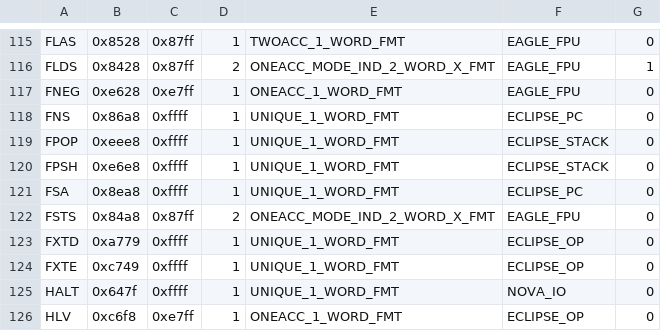
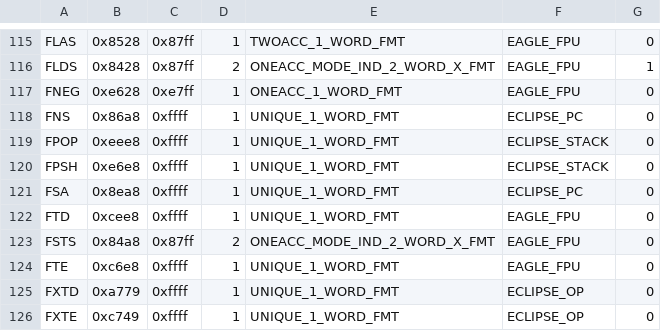
Before and after one commit to SMerrony/dgemug, a CSV file: cmd/dginstr/dginstrs.csv, drawn as a sheet; only a part is shown, gaps mark what is left out; the shorter side is filled out with more unchanged rows; the diff names each change by its address in the sheet, - before the commit and + after, or states it on an @@ line.

```diff
--- a/cmd/dginstr/dginstrs.csv
+++ b/cmd/dginstr/dginstrs.csv
+row 122: FTD | 0xcee8 | 0xffff | 1 | UNIQUE_1_WORD_FMT | EAGLE_FPU | 0
+row 124: FTE | 0xc6e8 | 0xffff | 1 | UNIQUE_1_WORD_FMT | EAGLE_FPU | 0
```
Also changed, not shown: 2 other files.
